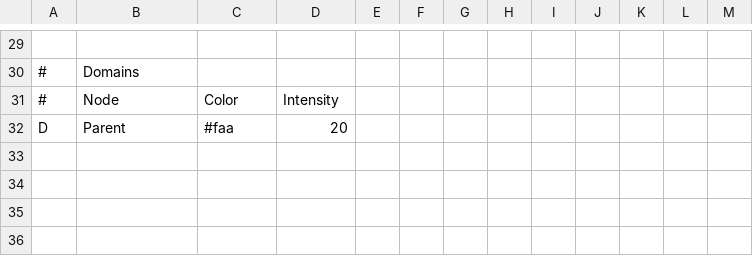
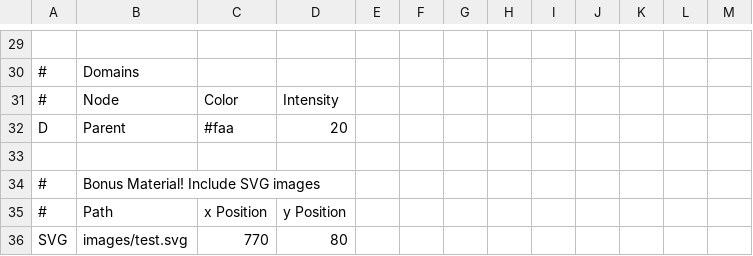
Before and after one commit to FabioLolix/gnuclad, a CSV file: bin/example.csv, drawn as a sheet; only a part is shown, gaps mark what is left out; the diff names each change by its address in the sheet, - before the commit and + after, or states it on an @@ line.

Commit message:
feature: include external SVG images feature: font correction factor improved infobox handling function: str2double code cleanup

```diff
--- a/bin/example.csv
+++ b/bin/example.csv
+row 33: (empty)
+row 34: # | Bonus Material! Include SVG images
+row 35: # | Path | x Position | y Position
+row 36: SVG | images/test.svg | 770 | 80
```
Also changed, not shown: 9 other files.
